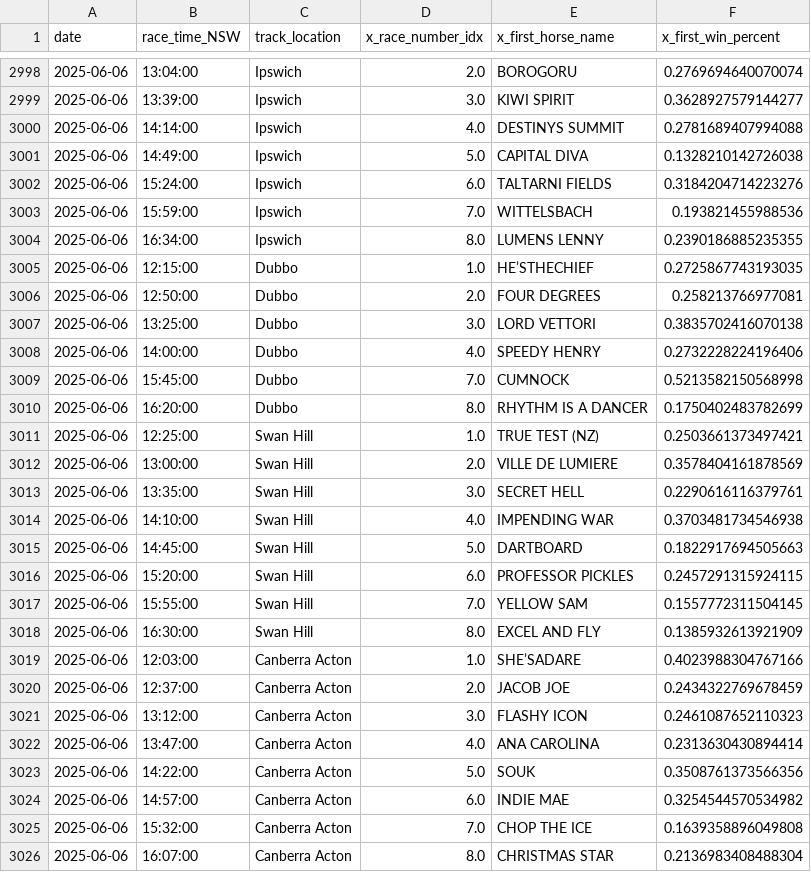
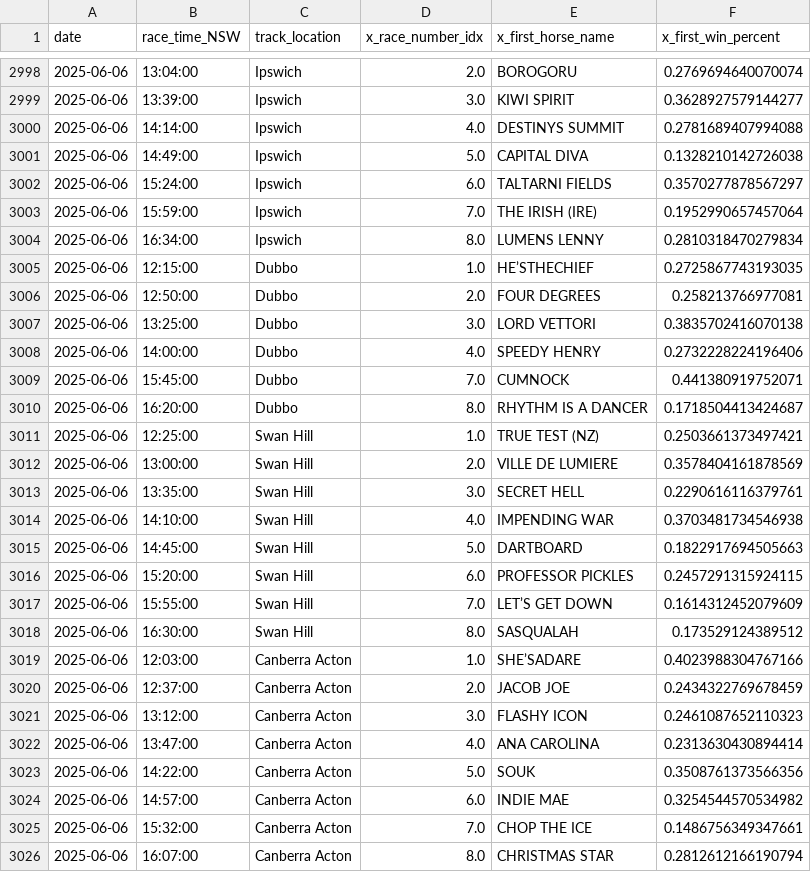
Before and after one commit to jazperd/Racing-Data, a CSV file: output.csv, drawn as a sheet; only a part is shown, gaps mark what is left out.

Commit message:
Update output.csv with latest data

```diff
--- a/output.csv
+++ b/output.csv
@@ -3001,5 +3001,5 @@ date,race_time_NSW,track_location,x_race_number_idx,x_first_horse_name,x_first_w
 2025-06-06,14:49:00,Ipswich,5.0,CAPITAL DIVA,0.1328210142726038
-2025-06-06,15:24:00,Ipswich,6.0,TALTARNI FIELDS,0.3184204714223276
-2025-06-06,15:59:00,Ipswich,7.0,WITTELSBACH,0.193821455988536
-2025-06-06,16:34:00,Ipswich,8.0,LUMENS LENNY,0.2390186885235355
+2025-06-06,15:24:00,Ipswich,6.0,TALTARNI FIELDS,0.3570277878567297
+2025-06-06,15:59:00,Ipswich,7.0,THE IRISH (IRE),0.1952990657457064
+2025-06-06,16:34:00,Ipswich,8.0,LUMENS LENNY,0.2810318470279834
 2025-06-06,12:15:00,Dubbo,1.0,HE’STHECHIEF,0.2725867743193035
@@ -3008,4 +3008,4 @@ date,race_time_NSW,track_location,x_race_number_idx,x_first_horse_name,x_first_w
 2025-06-06,14:00:00,Dubbo,4.0,SPEEDY HENRY,0.2732228224196406
-2025-06-06,15:45:00,Dubbo,7.0,CUMNOCK,0.5213582150568998
-2025-06-06,16:20:00,Dubbo,8.0,RHYTHM IS A DANCER,0.1750402483782699
+2025-06-06,15:45:00,Dubbo,7.0,CUMNOCK,0.441380919752071
+2025-06-06,16:20:00,Dubbo,8.0,RHYTHM IS A DANCER,0.1718504413424687
 2025-06-06,12:25:00,Swan Hill,1.0,TRUE TEST (NZ),0.2503661373497421
@@ -3016,4 +3016,4 @@ date,race_time_NSW,track_location,x_race_number_idx,x_first_horse_name,x_first_w
 2025-06-06,15:20:00,Swan Hill,6.0,PROFESSOR PICKLES,0.2457291315924115
-2025-06-06,15:55:00,Swan Hill,7.0,YELLOW SAM,0.1557772311504145
-2025-06-06,16:30:00,Swan Hill,8.0,EXCEL AND FLY,0.1385932613921909
+2025-06-06,15:55:00,Swan Hill,7.0,LET’S GET DOWN,0.1614312452079609
+2025-06-06,16:30:00,Swan Hill,8.0,SASQUALAH,0.173529124389512
 2025-06-06,12:03:00,Canberra Acton,1.0,SHE’SADARE,0.4023988304767166
@@ -3024,3 +3024,3 @@ date,race_time_NSW,track_location,x_race_number_idx,x_first_horse_name,x_first_w
 2025-06-06,14:57:00,Canberra Acton,6.0,INDIE MAE,0.3254544570534982
-2025-06-06,15:32:00,Canberra Acton,7.0,CHOP THE ICE,0.1639358896049808
-2025-06-06,16:07:00,Canberra Acton,8.0,CHRISTMAS STAR,0.2136983408488304
+2025-06-06,15:32:00,Canberra Acton,7.0,CHOP THE ICE,0.1486756349347661
+2025-06-06,16:07:00,Canberra Acton,8.0,CHRISTMAS STAR,0.2812612166190794
```
